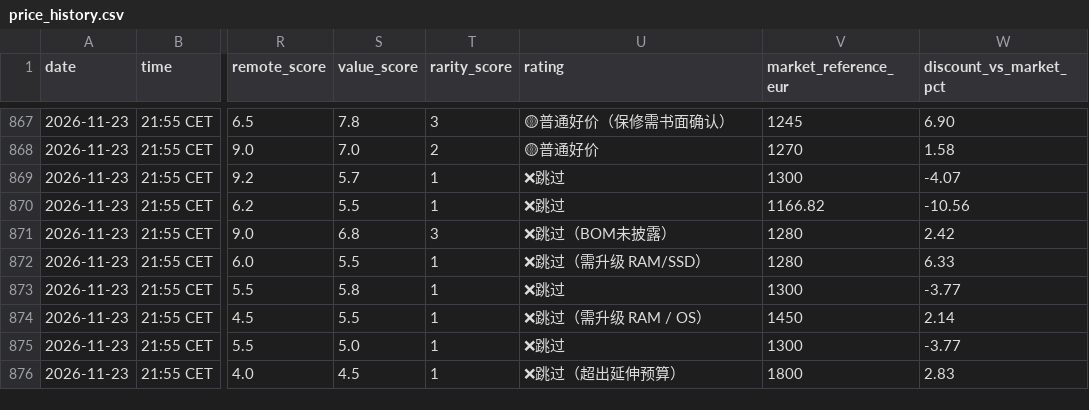
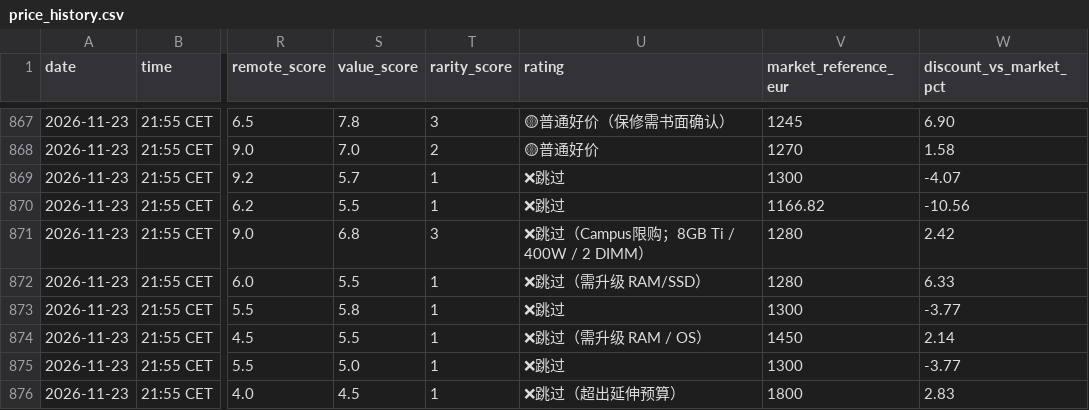
Before and after one commit to wgchen25-droid/Desktop_Searching, a CSV file: data/price_history.csv, drawn as a sheet; only a part is shown, gaps mark what is left out; the diff names each change by its address in the sheet, - before the commit and + after, or states it on an @@ line.

Commit message:
Align NBB Campus history rating with verified SKU specifications

```diff
--- a/data/price_history.csv
+++ b/data/price_history.csv
-U871 (rating): ❌跳过（BOM未披露）
+U871 (rating): ❌跳过（Campus限购；8GB Ti / 400W / 2 DIMM）
```
